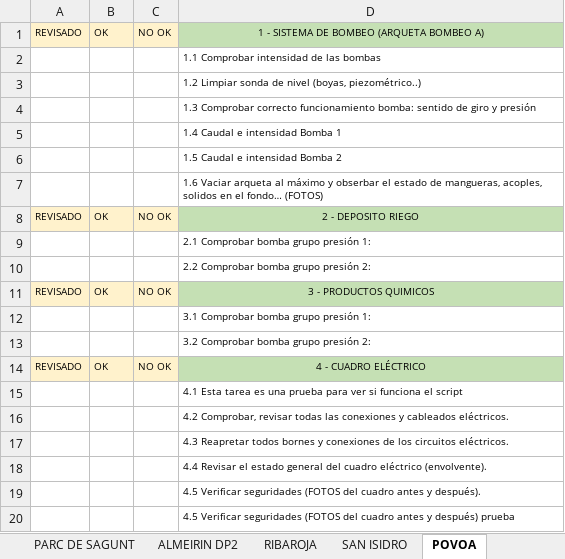
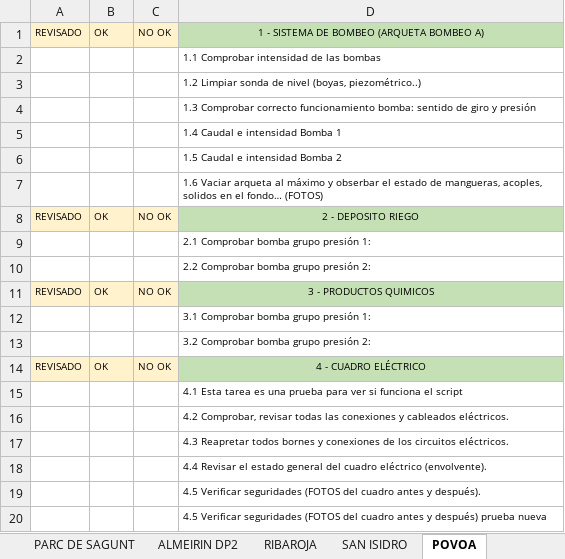
Before and after one commit to GtmTotal/Practica, an Excel workbook: Plantilla-modelo.xlsx, sheet POVOA, drawn as a sheet; values as stored, in another font and other column widths than the file's, no borders; the diff names each change by its address in the sheet, - before the commit and + after, or states it on an @@ line.

Commit message:
Script funcional prueba 3

```diff
--- a/Plantilla-modelo.xlsx (sheet POVOA)
+++ b/Plantilla-modelo.xlsx (sheet POVOA)
-D20: …después) prueba
+D20: …después) prueba nueva
```
Also changed, not shown: 9 other files.
